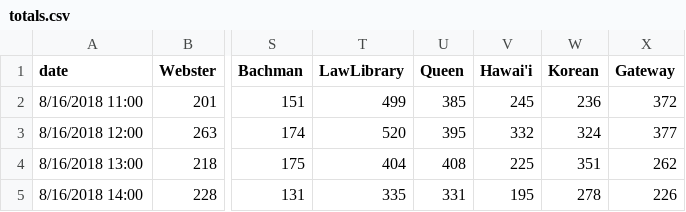
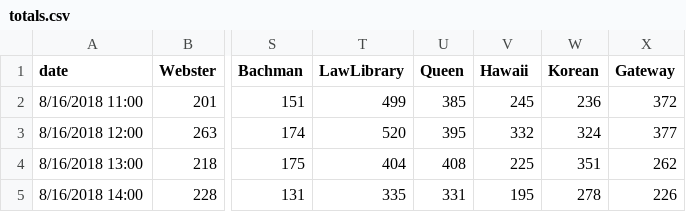
Before and after one commit to mserai/ICS484, a CSV file: totals.csv, drawn as a sheet; only a part is shown, gaps mark what is left out; the diff names each change by its address in the sheet, - before the commit and + after, or states it on an @@ line.

Commit message:
Update totals.csv

```diff
--- a/totals.csv
+++ b/totals.csv
-V1: Hawai'i
+V1: Hawaii
```
